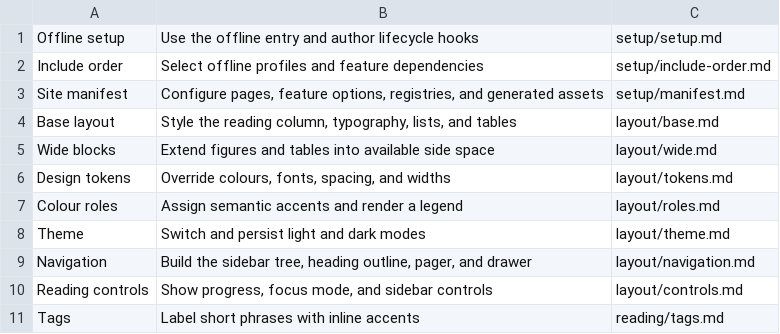
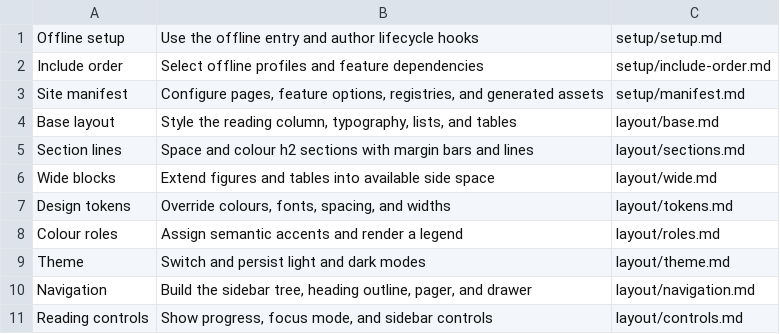
Before and after one commit to wmloh/offprint, a TSV file: docform/docs/LIB_MAP.tsv, drawn as a sheet; only a part is shown; the shorter side is filled out with more unchanged rows; the diff names each change by its address in the sheet, - before the commit and + after, or states it on an @@ line.

Commit message:
Added colored h2 lines; increases subsection spacing; removed arrows from peek bubbles

```diff
--- a/docform/docs/LIB_MAP.tsv
+++ b/docform/docs/LIB_MAP.tsv
+row 5: Section lines | Space and colour h2 sections with margin bars and lines | layout/sections.md
```
Also changed, not shown: 18 other files.
